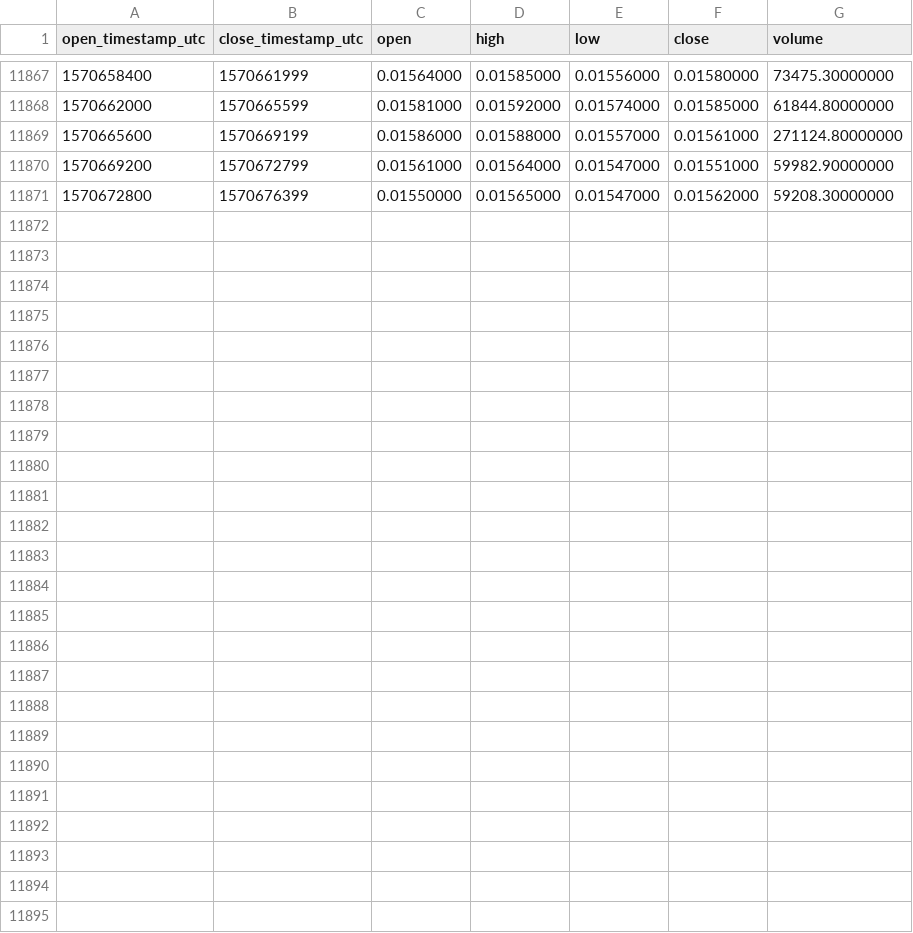
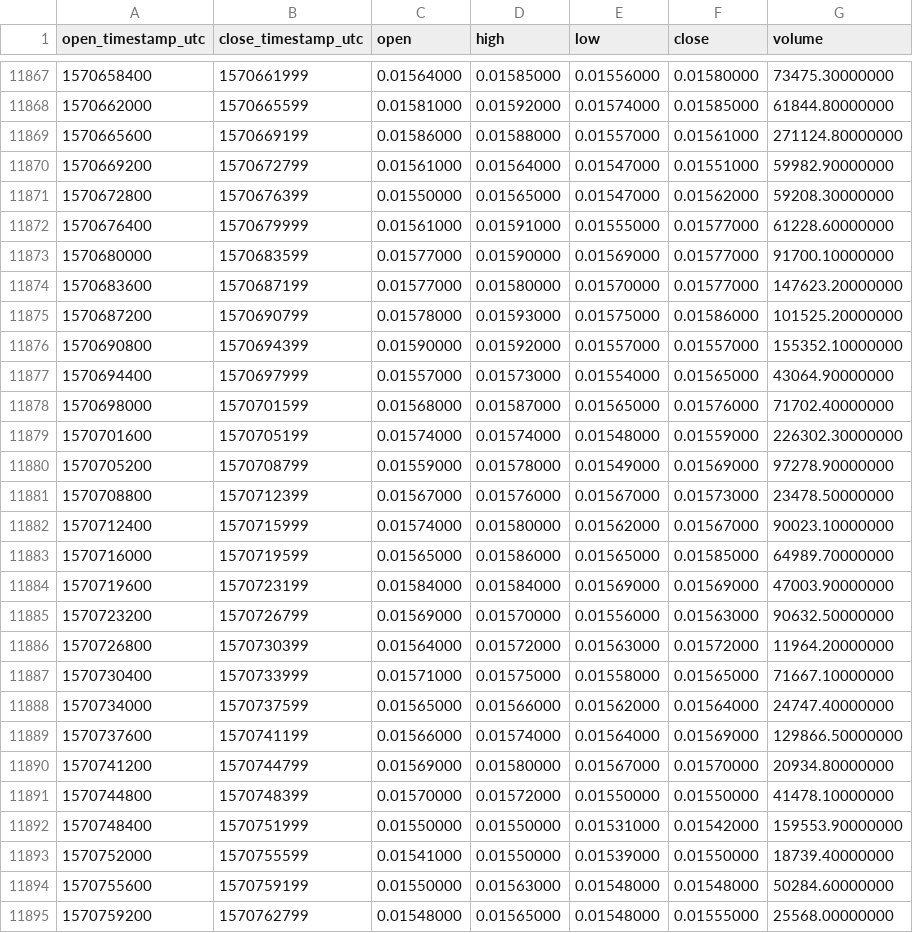
Before and after one commit to cryptobigbro/binance-XRPBNB, a CSV file: binance-XRPBNB-1h.csv, drawn as a sheet; only a part is shown, gaps mark what is left out; the diff names each change by its address in the sheet, - before the commit and + after, or states it on an @@ line.

Commit message:
Update OHLCV data.

```diff
--- a/binance-XRPBNB-1h.csv
+++ b/binance-XRPBNB-1h.csv
+row 11872: 1570676400 | 1570679999 | 0.01561000 | 0.01591000 | 0.01555000 | 0.01577000 | 61228.60000000
+row 11873: 1570680000 | 1570683599 | 0.01577000 | 0.01590000 | 0.01569000 | 0.01577000 | 91700.10000000
+row 11874: 1570683600 | 1570687199 | 0.01577000 | 0.01580000 | 0.01570000 | 0.01577000 | 147623.20000000
+row 11875: 1570687200 | 1570690799 | 0.01578000 | 0.01593000 | 0.01575000 | 0.01586000 | 101525.20000000
+row 11876: 1570690800 | 1570694399 | 0.01590000 | 0.01592000 | 0.01557000 | 0.01557000 | 155352.10000000
+row 11877: 1570694400 | 1570697999 | 0.01557000 | 0.01573000 | 0.01554000 | 0.01565000 | 43064.90000000
+row 11878: 1570698000 | 1570701599 | 0.01568000 | 0.01587000 | 0.01565000 | 0.01576000 | 71702.40000000
+row 11879: 1570701600 | 1570705199 | 0.01574000 | 0.01574000 | 0.01548000 | 0.01559000 | 226302.30000000
+row 11880: 1570705200 | 1570708799 | 0.01559000 | 0.01578000 | 0.01549000 | 0.01569000 | 97278.90000000
+row 11881: 1570708800 | 1570712399 | 0.01567000 | 0.01576000 | 0.01567000 | 0.01573000 | 23478.50000000
+row 11882: 1570712400 | 1570715999 | 0.01574000 | 0.01580000 | 0.01562000 | 0.01567000 | 90023.10000000
+row 11883: 1570716000 | 1570719599 | 0.01565000 | 0.01586000 | 0.01565000 | 0.01585000 | 64989.70000000
+row 11884: 1570719600 | 1570723199 | 0.01584000 | 0.01584000 | 0.01569000 | 0.01569000 | 47003.90000000
+row 11885: 1570723200 | 1570726799 | 0.01569000 | 0.01570000 | 0.01556000 | 0.01563000 | 90632.50000000
+row 11886: 1570726800 | 1570730399 | 0.01564000 | 0.01572000 | 0.01563000 | 0.01572000 | 11964.20000000
+row 11887: 1570730400 | 1570733999 | 0.01571000 | 0.01575000 | 0.01558000 | 0.01565000 | 71667.10000000
+row 11888: 1570734000 | 1570737599 | 0.01565000 | 0.01566000 | 0.01562000 | 0.01564000 | 24747.40000000
+row 11889: 1570737600 | 1570741199 | 0.01566000 | 0.01574000 | 0.01564000 | 0.01569000 | 129866.50000000
+row 11890: 1570741200 | 1570744799 | 0.01569000 | 0.01580000 | 0.01567000 | 0.01570000 | 20934.80000000
+row 11891: 1570744800 | 1570748399 | 0.01570000 | 0.01572000 | 0.01550000 | 0.01550000 | 41478.10000000
+row 11892: 1570748400 | 1570751999 | 0.01550000 | 0.01550000 | 0.01531000 | 0.01542000 | 159553.90000000
+row 11893: 1570752000 | 1570755599 | 0.01541000 | 0.01550000 | 0.01539000 | 0.01550000 | 18739.40000000
+row 11894: 1570755600 | 1570759199 | 0.01550000 | 0.01563000 | 0.01548000 | 0.01548000 | 50284.60000000
+row 11895: 1570759200 | 1570762799 | 0.01548000 | 0.01565000 | 0.01548000 | 0.01555000 | 25568.00000000
```
Also changed, not shown: binance-XRPBNB-1d.csv.
